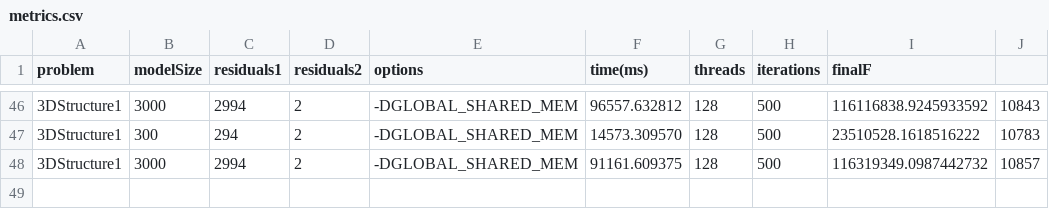
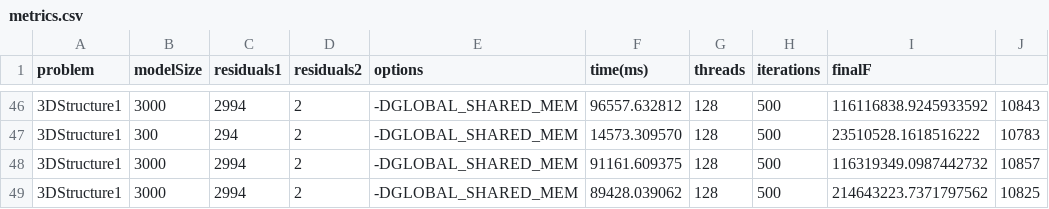
Before and after one commit to BNandor/Second-order-nonlinear-optimization-via-GPU, a CSV file: SNLP3D/problems/poly100/csv/3D/LBFGS/metrics/metrics.csv, drawn as a sheet; only a part is shown, gaps mark what is left out; the diff names each change by its address in the sheet, - before the commit and + after, or states it on an @@ line.

```diff
--- a/SNLP3D/problems/poly100/csv/3D/LBFGS/metrics/metrics.csv
+++ b/SNLP3D/problems/poly100/csv/3D/LBFGS/metrics/metrics.csv
+row 49: 3DStructure1 | 3000 | 2994 | 2 | -DGLOBAL_SHARED_MEM | 89428.039062 | 128 | 500 | 214643223.7371797562 | 10825
```
Also changed, not shown: SNLP3D/problems/poly100/csv/3D/GD/metrics/metrics.csv, SNLP3D/problems/poly100/csv/3D/GD/xhistory.csv, 12 other files.
